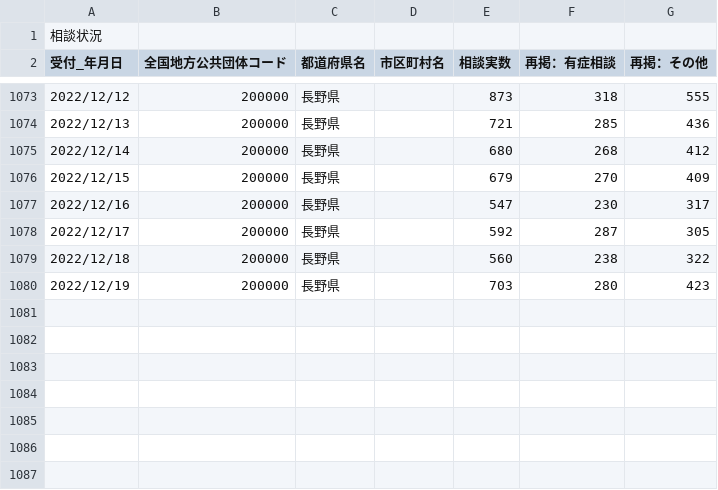
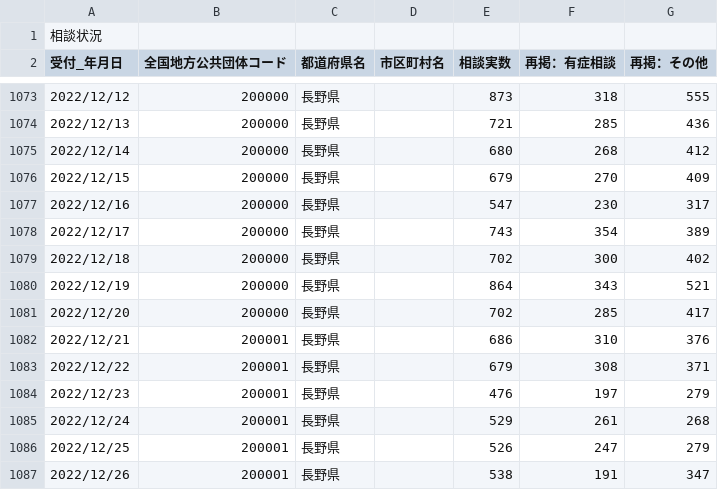
Before and after one commit to wataruoguchi/covid19_nagano_csv_to_json, a CSV file: src/.encoded/200000_nagano_covid19_call_center.csv, drawn as a sheet; only a part is shown, gaps mark what is left out.

```diff
--- a/src/.encoded/200000_nagano_covid19_call_center.csv
+++ b/src/.encoded/200000_nagano_covid19_call_center.csv
@@ -1077,4 +1077,11 @@
 2022/12/16,200000,長野県,,547,230,317
-2022/12/17,200000,長野県,,592,287,305
-2022/12/18,200000,長野県,,560,238,322
-2022/12/19,200000,長野県,,703,280,423
+2022/12/17,200000,長野県,,743,354,389
+2022/12/18,200000,長野県,,702,300,402
+2022/12/19,200000,長野県,,864,343,521
+2022/12/20,200000,長野県,,702,285,417
+2022/12/21,200001,長野県,,686,310,376
+2022/12/22,200001,長野県,,679,308,371
+2022/12/23,200001,長野県,,476,197,279
+2022/12/24,200001,長野県,,529,261,268
+2022/12/25,200001,長野県,,526,247,279
+2022/12/26,200001,長野県,,538,191,347
```
Also changed, not shown: src/.encoded/200000_nagano_covid19_test_count.csv, src/.encoded/call_center.csv, 4 other files.
